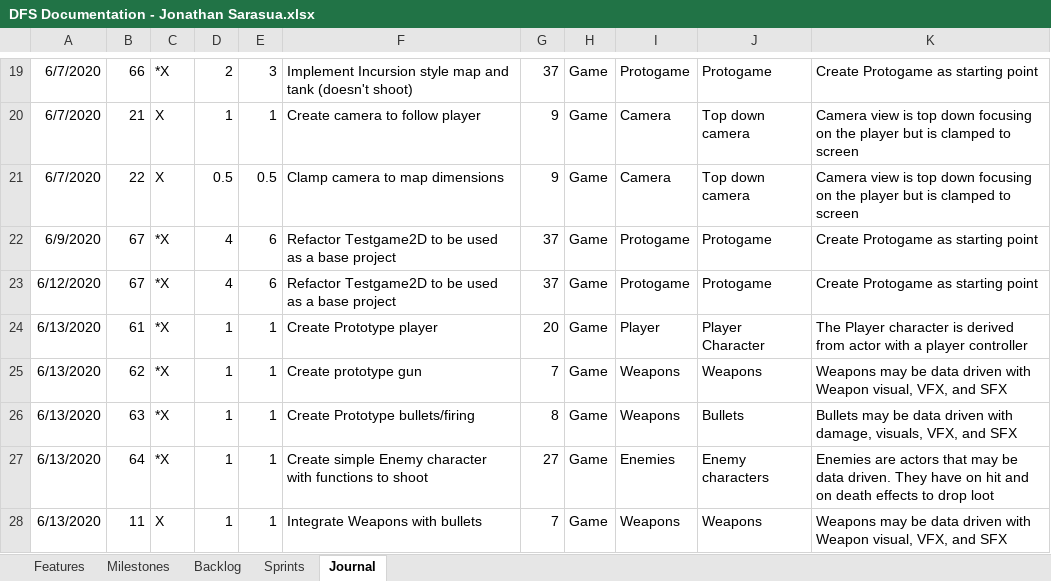
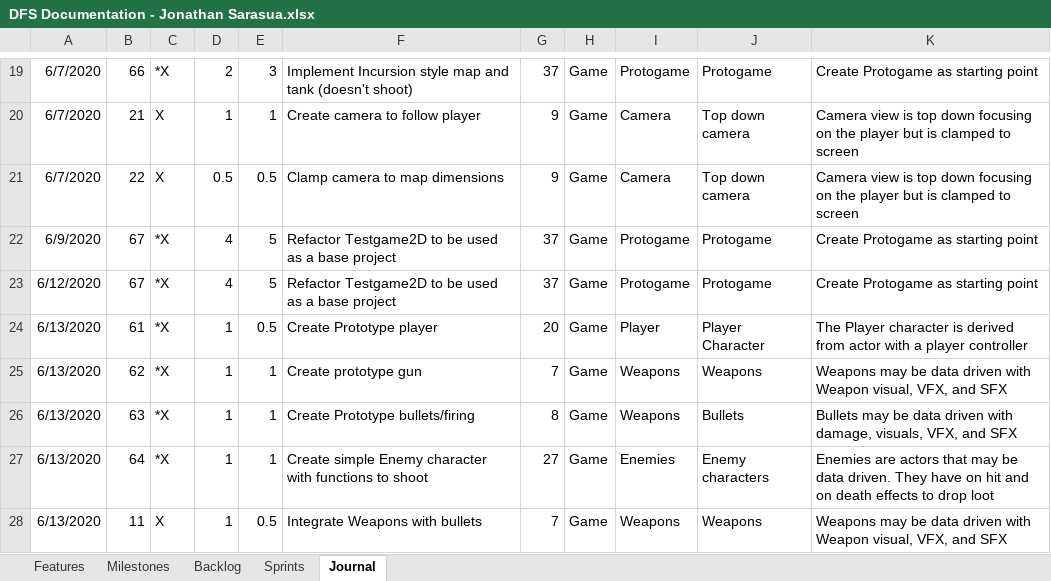
Before and after one commit to JSarasua/Guildhall, an Excel workbook: DFS/DFS Documentation - Jonathan Sarasua.xlsx, sheet Journal, drawn as a sheet; only a part is shown, gaps mark what is left out; values as stored, in another font and other column widths than the file's, no borders; table styles not drawn; the diff covers the shown part only; the diff names each change by its address in the sheet, - before the commit and + after, or states it on an @@ line.

```diff
--- a/DFS/DFS Documentation - Jonathan Sarasua.xlsx (sheet Journal)
+++ b/DFS/DFS Documentation - Jonathan Sarasua.xlsx (sheet Journal)
-E22:E23: 6
+E22:E23: 5
-E24: 1
+E24: 0.5
-E28: 1
+E28: 0.5
```
Also changed, not shown: 2 added rows, 1 removed row and 6 edited cells elsewhere in this sheet, sheet Sprints, sheet Backlog, formulas that keep their value, 3 other files.
